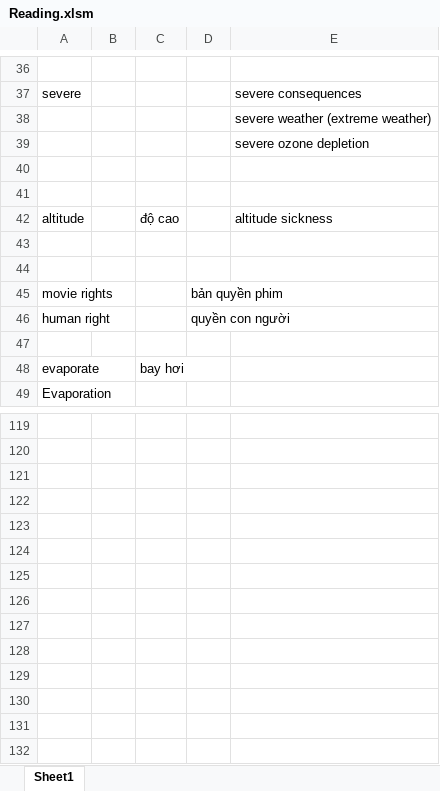
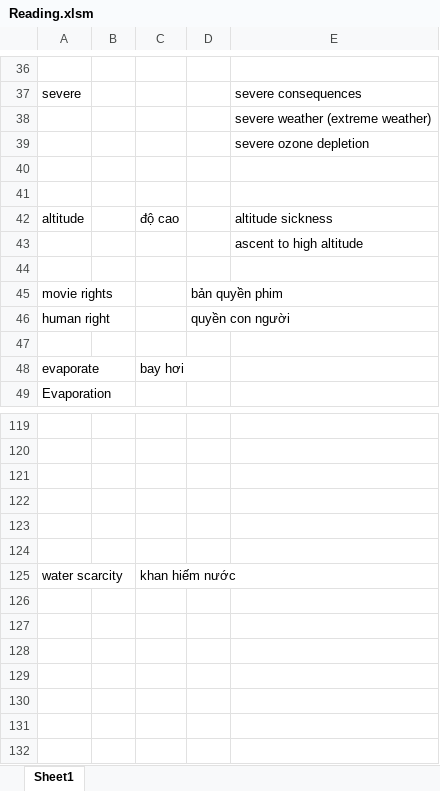
Before and after one commit to thaidh-dev/Engrisk, an Excel workbook: Ielts fighter/Pre foundation/Reading.xlsm, sheet Sheet1, drawn as a sheet; only a part is shown, gaps mark what is left out; values as stored, in another font and other column widths than the file's, no borders; charts and pictures not drawn; the diff covers the shown part only; the diff names each change by its address in the sheet, - before the commit and + after, or states it on an @@ line.

```diff
--- a/Ielts fighter/Pre foundation/Reading.xlsm (sheet Sheet1)
+++ b/Ielts fighter/Pre foundation/Reading.xlsm (sheet Sheet1)
-E43: (empty)
+E43: ascent to high altitude
-row 125: (empty)
+row 125: water scarcity |  | khan hiếm nước
```
Also changed, not shown: 40 added rows elsewhere in this sheet, 1 other file.
